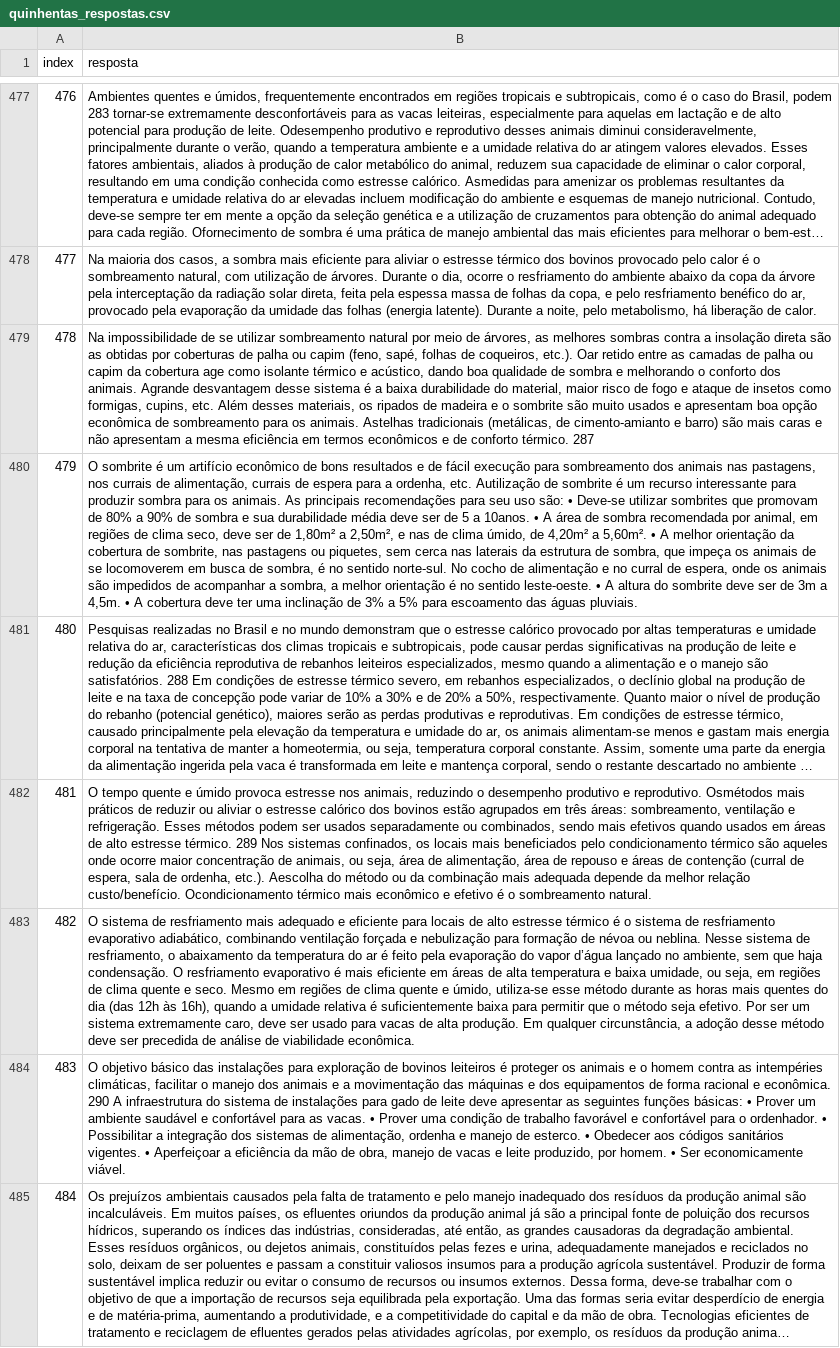
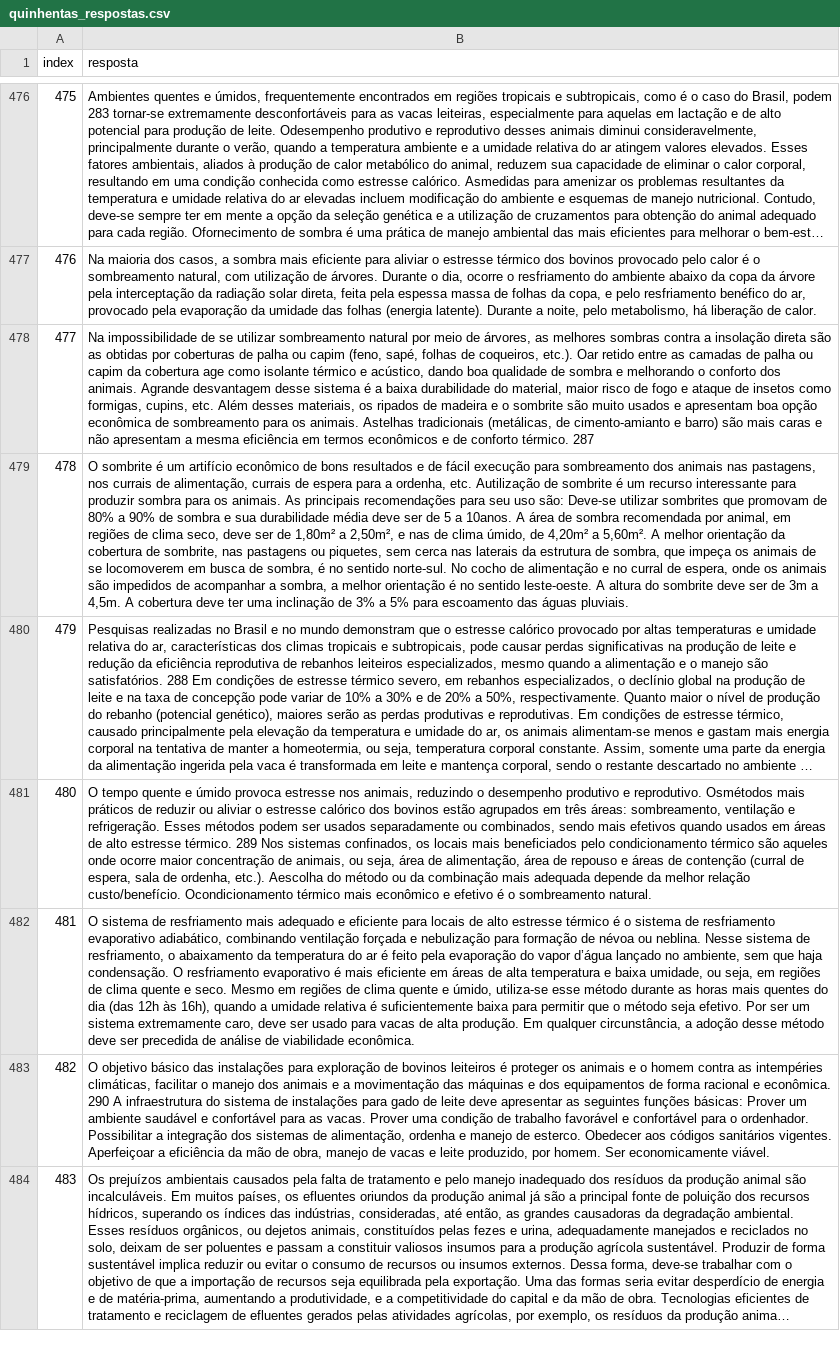
Before and after one commit to Sirsirious/textO, a CSV file: data/Raw/quinhentas_respostas.csv, drawn as a sheet; only a part is shown, gaps mark what is left out; long unchanged cells end in …; addresses are those after the commit; the diff covers the shown part only; the diff names each change by its address in the sheet, - before the commit and + after, or states it on an @@ line.

```diff
--- a/data/Raw/quinhentas_respostas.csv
+++ b/data/Raw/quinhentas_respostas.csv
@@ column A (index) renumbered between rows 292 and 500 @@
-B479 (resposta): …uso são: • Deve-se utilizar sombrites que promovam de 80% a 90% de sombra e sua durabilidade média deve ser de 5 a 10anos. • A área de sombra recomendada por animal, em regiões de clima seco, deve ser de 1,80m² a 2,50m², e nas de clima úmido, de 4,20m² a 5,60m². • A melhor orientação da cobertura de sombrite, nas pastagens ou piquetes, sem cerca nas laterais da estrutura de sombra, que impeça os animais de se locomoverem em busca de sombra, é no sentido norte-sul. No cocho de alimentação e no curral de espera, onde os animais são impedidos de acompanhar a sombra, a melhor orientação é no sentido leste-oeste. • A altura do sombrite deve ser de 3m a 4,5m. • A cobertura…
+B479 (resposta): …uso são: Deve-se utilizar sombrites que promovam de 80% a 90% de sombra e sua durabilidade média deve ser de 5 a 10anos. A área de sombra recomendada por animal, em regiões de clima seco, deve ser de 1,80m² a 2,50m², e nas de clima úmido, de 4,20m² a 5,60m². A melhor orientação da cobertura de sombrite, nas pastagens ou piquetes, sem cerca nas laterais da estrutura de sombra, que impeça os animais de se locomoverem em busca de sombra, é no sentido norte-sul. No cocho de alimentação e no curral de espera, onde os animais são impedidos de acompanhar a sombra, a melhor orientação é no sentido leste-oeste. A altura do sombrite deve ser de 3m a 4,5m. A cobertura…
-B483 (resposta): …funções básicas: • Prover um ambiente saudável e confortável para as vacas. • Prover uma condição de trabalho favorável e confortável para o ordenhador. • Possibilitar a integração dos sistemas de alimentação, ordenha e manejo de esterco. • Obedecer aos códigos sanitários vigentes. • Aperfeiçoar a eficiência da mão de obra, manejo de vacas e leite produzido, por homem. • Ser economicamente…
+B483 (resposta): …funções básicas: Prover um ambiente saudável e confortável para as vacas. Prover uma condição de trabalho favorável e confortável para o ordenhador. Possibilitar a integração dos sistemas de alimentação, ordenha e manejo de esterco. Obedecer aos códigos sanitários vigentes. Aperfeiçoar a eficiência da mão de obra, manejo de vacas e leite produzido, por homem. Ser economicamente…
```
Also changed, not shown: 1 added row, 1 removed row and 42 edited cells elsewhere in this file, 27 other files.
